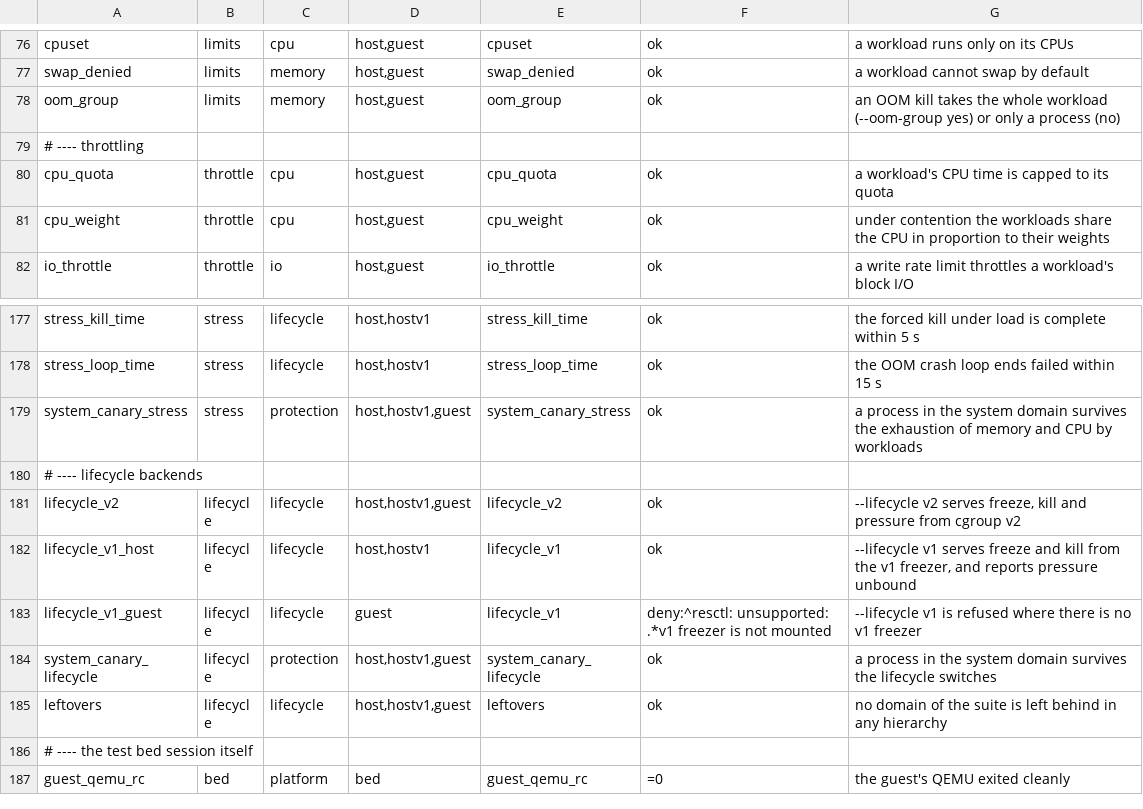
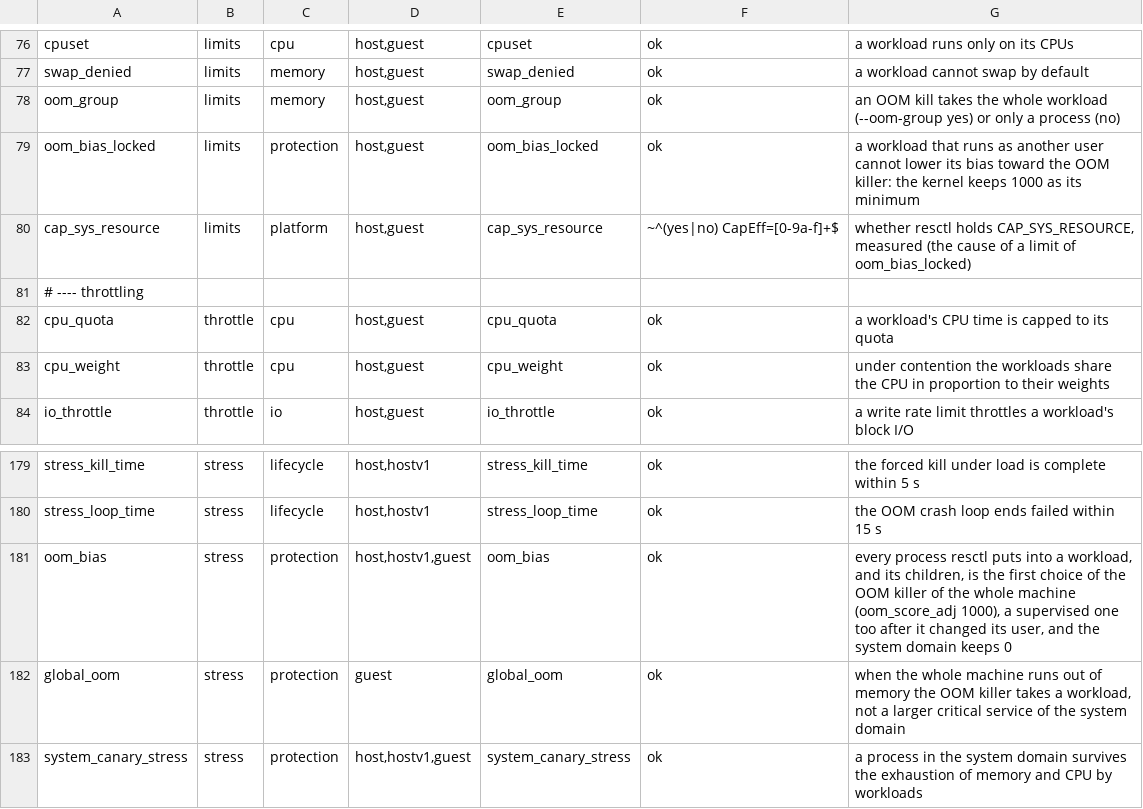
Before and after one commit to danggiaminh/Agent-Interaction, a TSV file: build/alpine/resctl-test/checks.tsv, drawn as a sheet; only a part is shown, gaps mark what is left out; the shorter side is filled out with more unchanged rows; the diff names each change by its address in the sheet, - before the commit and + after, or states it on an @@ line.

Commit message:
resctl: workloads are the first choice of the OOM killer of the whole machine
Every process resctl puts into a workload (run, enter, the main process of
supervise) gets oom_score_adj 1000 before it enters, and its children
inherit it. When the whole machine runs out of memory the kernel now takes
a workload before a larger critical service; an OOM inside a domain still
chooses among the processes of that domain. When resctl holds
CAP_SYS_RESOURCE the kernel keeps the value as the workload's minimum, so a
workload of another user cannot lower it.

The stress section checks the bias in every environment, and in the guest
makes the whole machine run out of memory: a critical service holding more
than half of what is available survives while the workload is taken.
ctr-test gains mem-until, an allocation that stops when a given process is
gone. The limits section checks that the bias cannot be lowered; root in
the sandbox of this host lacks CAP_SYS_RESOURCE, which is measured and
recorded as a host limit proven in the guest. A seventh negative control
removes the bias and runs in the guest as well; without the bias the OOM
killer took the critical service.

check-resctl.sh is now read whole before it runs (an edit during a run had
aborted one), runs layout in every partial run (it measures the causes of
the host's limits) and runs the guest for a defect that needs it.

```diff
--- a/build/alpine/resctl-test/checks.tsv
+++ b/build/alpine/resctl-test/checks.tsv
+row 79: oom_bias_locked | limits | protection | host,guest | oom_bias_locked | ok | a workload that runs as another user cannot lower its bias toward the OOM killer: the kernel keeps 1000 as its minimum
+row 80: cap_sys_resource | limits | platform | host,guest | cap_sys_resource | ~^(yes|no) CapEff=[0-9a-f]+$ | whether resctl holds CAP_SYS_RESOURCE, measured (the cause of a limit of oom_bias_locked)
+row 181: oom_bias | stress | protection | host,hostv1,guest | oom_bias | ok | every process resctl puts into a workload, and its children, is the first choice of the OOM killer of the whole machine (oom_score_adj 1000), a supervised one too after it changed its user, and the system domain keeps 0
+row 182: global_oom | stress | protection | guest | global_oom | ok | when the whole machine runs out of memory the OOM killer takes a workload, not a larger critical service of the system domain
```
Also changed, not shown: build/alpine/resctl-test/limits.tsv, 8 other files.
